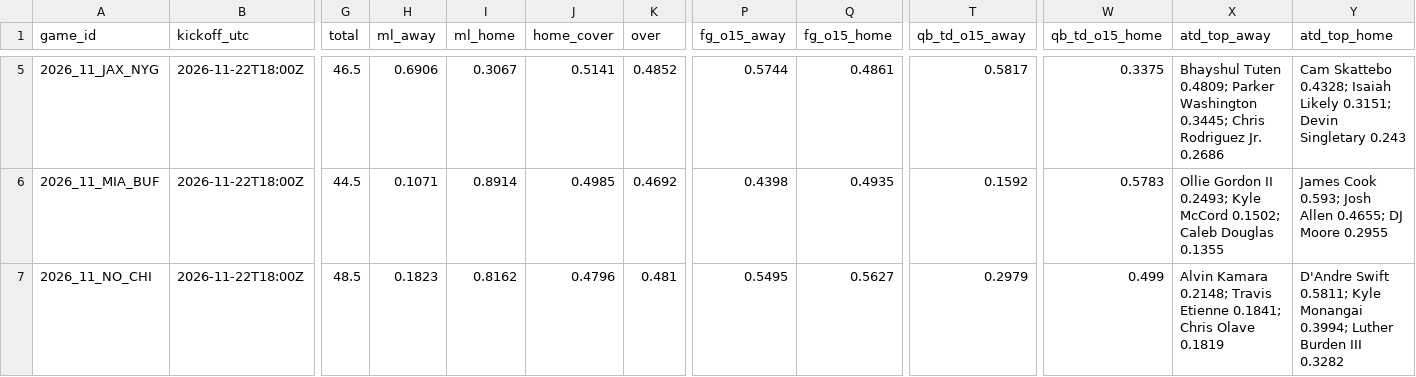
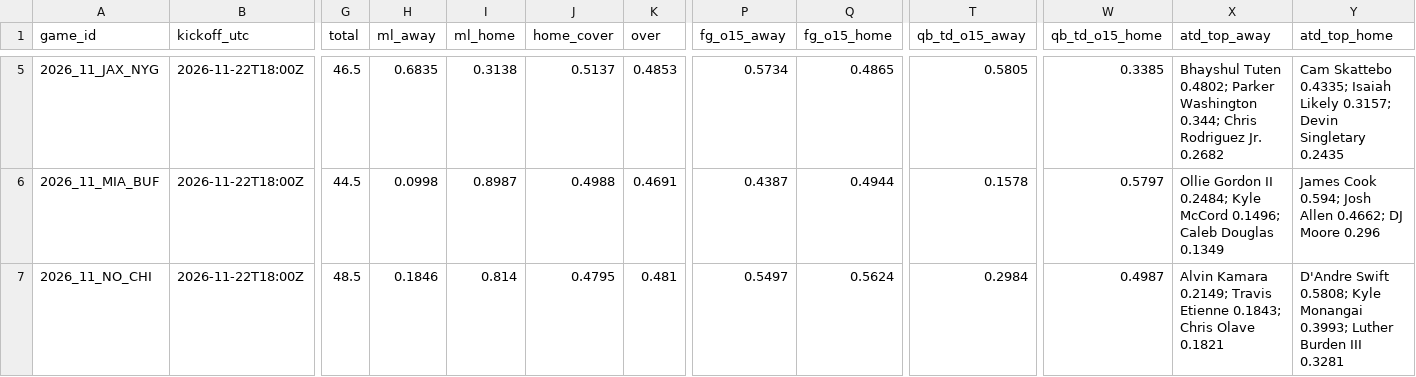
Before and after one commit to Moneyg604/nhl-early-goal, a CSV file: docs/nfl/weeks/2026-w11.csv, drawn as a sheet; only a part is shown, gaps mark what is left out; the diff covers the shown part only; the diff names each change by its address in the sheet, - before the commit and + after, or states it on an @@ line.

```diff
--- a/docs/nfl/weeks/2026-w11.csv
+++ b/docs/nfl/weeks/2026-w11.csv
-H5 (ml_away): 0.6906
+H5 (ml_away): 0.6835
-I5 (ml_home): 0.3067
+I5 (ml_home): 0.3138
-J5 (home_cover): 0.5141
+J5 (home_cover): 0.5137
-K5 (over): 0.4852
+K5 (over): 0.4853
-P5 (fg_o15_away): 0.5744
+P5 (fg_o15_away): 0.5734
-Q5 (fg_o15_home): 0.4861
+Q5 (fg_o15_home): 0.4865
-T5 (qb_td_o15_away): 0.5817
+T5 (qb_td_o15_away): 0.5805
-W5 (qb_td_o15_home): 0.3375
+W5 (qb_td_o15_home): 0.3385
-X5 (atd_top_away): Bhayshul Tuten 0.4809; Parker Washington 0.3445; Chris Rodriguez Jr. 0.2686
+X5 (atd_top_away): Bhayshul Tuten 0.4802; Parker Washington 0.344; Chris Rodriguez Jr. 0.2682
-Y5 (atd_top_home): Cam Skattebo 0.4328; Isaiah Likely 0.3151; Devin Singletary 0.243
+Y5 (atd_top_home): Cam Skattebo 0.4335; Isaiah Likely 0.3157; Devin Singletary 0.2435
-H6 (ml_away): 0.1071
+H6 (ml_away): 0.0998
-I6 (ml_home): 0.8914
+I6 (ml_home): 0.8987
-J6 (home_cover): 0.4985
+J6 (home_cover): 0.4988
-K6 (over): 0.4692
+K6 (over): 0.4691
-P6 (fg_o15_away): 0.4398
+P6 (fg_o15_away): 0.4387
-Q6 (fg_o15_home): 0.4935
+Q6 (fg_o15_home): 0.4944
-T6 (qb_td_o15_away): 0.1592
+T6 (qb_td_o15_away): 0.1578
-W6 (qb_td_o15_home): 0.5783
+W6 (qb_td_o15_home): 0.5797
-X6 (atd_top_away): …Gordon II 0.2493; Kyle McCord 0.1502; Caleb Douglas 0.1355
+X6 (atd_top_away): …Gordon II 0.2484; Kyle McCord 0.1496; Caleb Douglas 0.1349
-Y6 (atd_top_home): James Cook 0.593; Josh Allen 0.4655; DJ Moore 0.2955
+Y6 (atd_top_home): James Cook 0.594; Josh Allen 0.4662; DJ Moore 0.296
-H7 (ml_away): 0.1823
+H7 (ml_away): 0.1846
-I7 (ml_home): 0.8162
+I7 (ml_home): 0.814
-J7 (home_cover): 0.4796
+J7 (home_cover): 0.4795
-P7 (fg_o15_away): 0.5495
+P7 (fg_o15_away): 0.5497
-Q7 (fg_o15_home): 0.5627
+Q7 (fg_o15_home): 0.5624
-T7 (qb_td_o15_away): 0.2979
+T7 (qb_td_o15_away): 0.2984
-W7 (qb_td_o15_home): 0.499
+W7 (qb_td_o15_home): 0.4987
-X7 (atd_top_away): Alvin Kamara 0.2148; Travis Etienne 0.1841; Chris Olave 0.1819
+X7 (atd_top_away): Alvin Kamara 0.2149; Travis Etienne 0.1843; Chris Olave 0.1821
-Y7 (atd_top_home): D'Andre Swift 0.5811; Kyle Monangai 0.3994; Luther Burden III 0.3282
+Y7 (atd_top_home): D'Andre Swift 0.5808; Kyle Monangai 0.3993; Luther Burden III 0.3281
```
Also changed, not shown: 104 edited cells elsewhere in this file, docs/nfl/weeks/2026-w12.csv, 15 other files.
